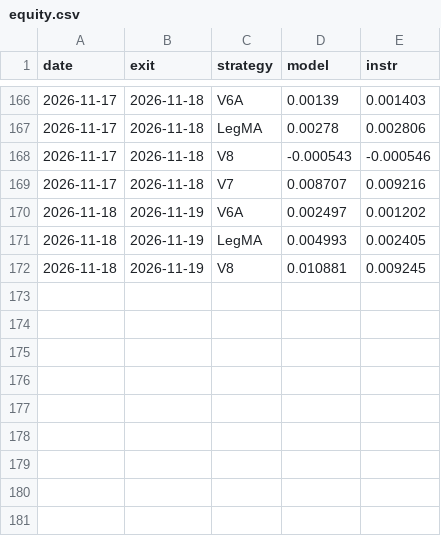
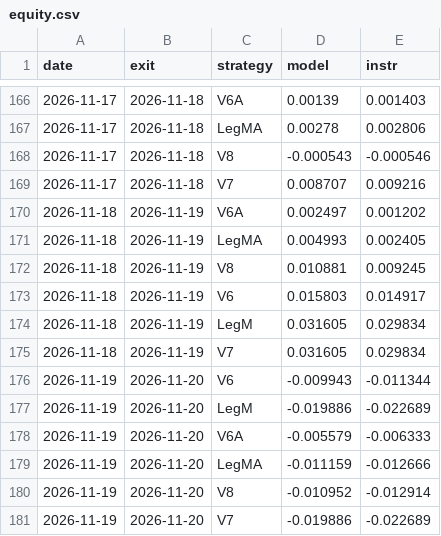
Before and after one commit to razel369/trading-paper, a CSV file: equity.csv, drawn as a sheet; only a part is shown, gaps mark what is left out; the diff names each change by its address in the sheet, - before the commit and + after, or states it on an @@ line.

```diff
--- a/equity.csv
+++ b/equity.csv
+row 173: 2026-11-18 | 2026-11-19 | V6 | 0.015803 | 0.014917
+row 174: 2026-11-18 | 2026-11-19 | LegM | 0.031605 | 0.029834
+row 175: 2026-11-18 | 2026-11-19 | V7 | 0.031605 | 0.029834
+row 176: 2026-11-19 | 2026-11-20 | V6 | -0.009943 | -0.011344
+row 177: 2026-11-19 | 2026-11-20 | LegM | -0.019886 | -0.022689
+row 178: 2026-11-19 | 2026-11-20 | V6A | -0.005579 | -0.006333
+row 179: 2026-11-19 | 2026-11-20 | LegMA | -0.011159 | -0.012666
+row 180: 2026-11-19 | 2026-11-20 | V8 | -0.010952 | -0.012914
+row 181: 2026-11-19 | 2026-11-20 | V7 | -0.019886 | -0.022689
```
Also changed, not shown: 3 other files.
